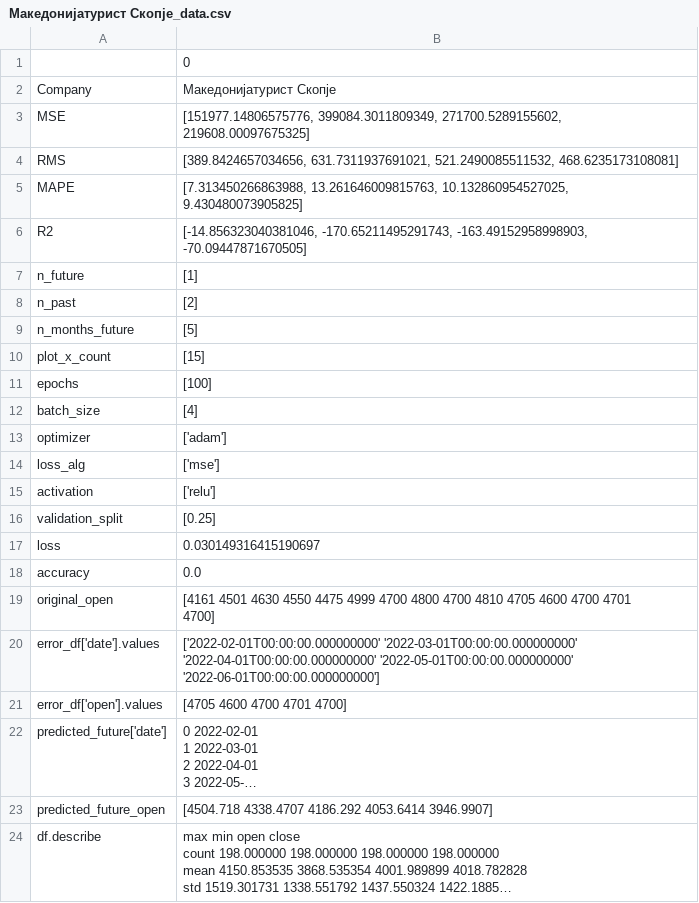
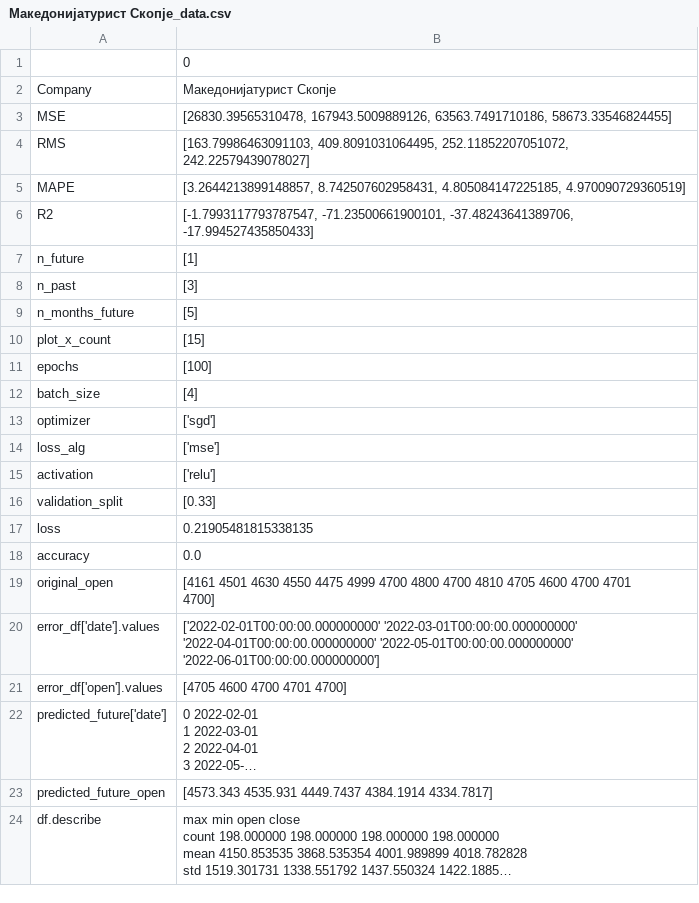
Before and after one commit to Rugiewit/lstm_mse_prilep_22, a CSV file: figures/Македонијатурист Скопје_data.csv, drawn as a sheet; long unchanged cells end in …; the diff names each change by its address in the sheet, - before the commit and + after, or states it on an @@ line.

```diff
--- a/figures/Македонијатурист Скопје_data.csv
+++ b/figures/Македонијатурист Скопје_data.csv
-B3: [151977.14806575776, 399084.3011809349, 271700.5289155602, 219608.00097675325]
+B3: [26830.39565310478, 167943.5009889126, 63563.7491710186, 58673.33546824455]
-B4: [389.8424657034656, 631.7311937691021, 521.2490085511532, 468.6235173108081]
+B4: [163.79986463091103, 409.8091031064495, 252.11852207051072, 242.22579439078027]
-B5: [7.313450266863988, 13.261646009815763, 10.132860954527025, 9.430480073905825]
+B5: [3.2644213899148857, 8.742507602958431, 4.805084147225185, 4.970090729360519]
-B6: [-14.856323040381046, -170.65211495291743, -163.49152958998903, -70.09447871670505]
+B6: [-1.7993117793787547, -71.23500661900101, -37.48243641389706, -17.994527435850433]
-B8: [2]
+B8: [3]
-B13: ['adam']
+B13: ['sgd']
-B16: [0.25]
+B16: [0.33]
-B17: 0.030149316415190697
+B17: 0.21905481815338135
-B23: [4504.718 4338.4707 4186.292 4053.6414 3946.9907]
+B23: [4573.343 4535.931 4449.7437 4384.1914 4334.7817]
```
Also changed, not shown: figures/Алкалоид Скопје_data.csv, figures/Гранит Скопје_data.csv, 22 other files.
